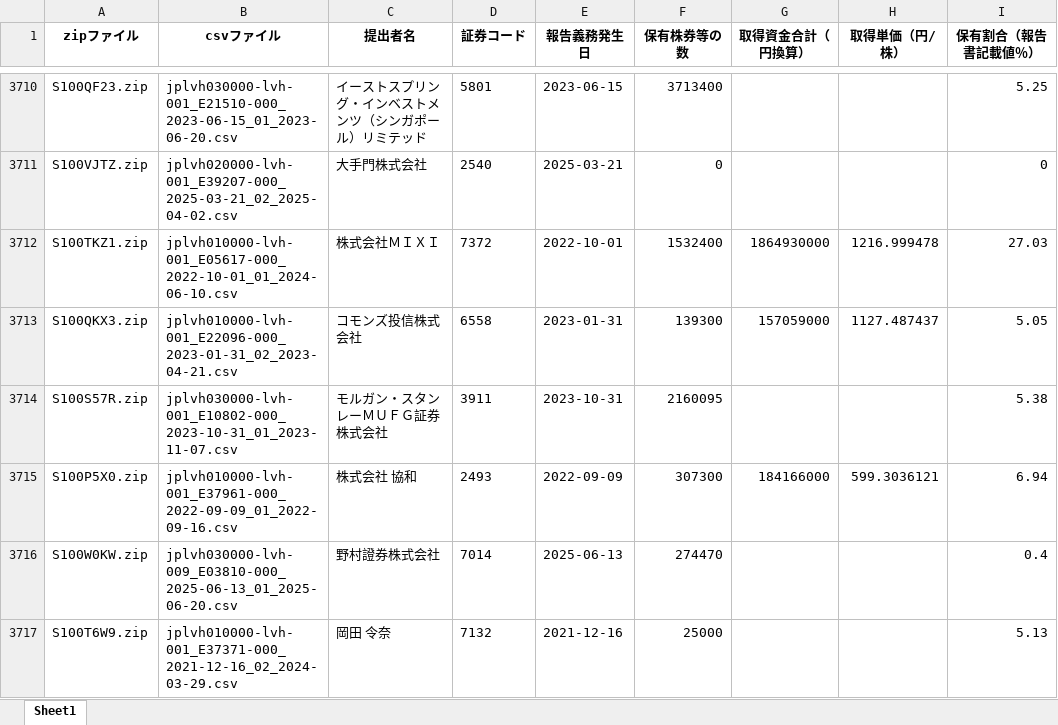
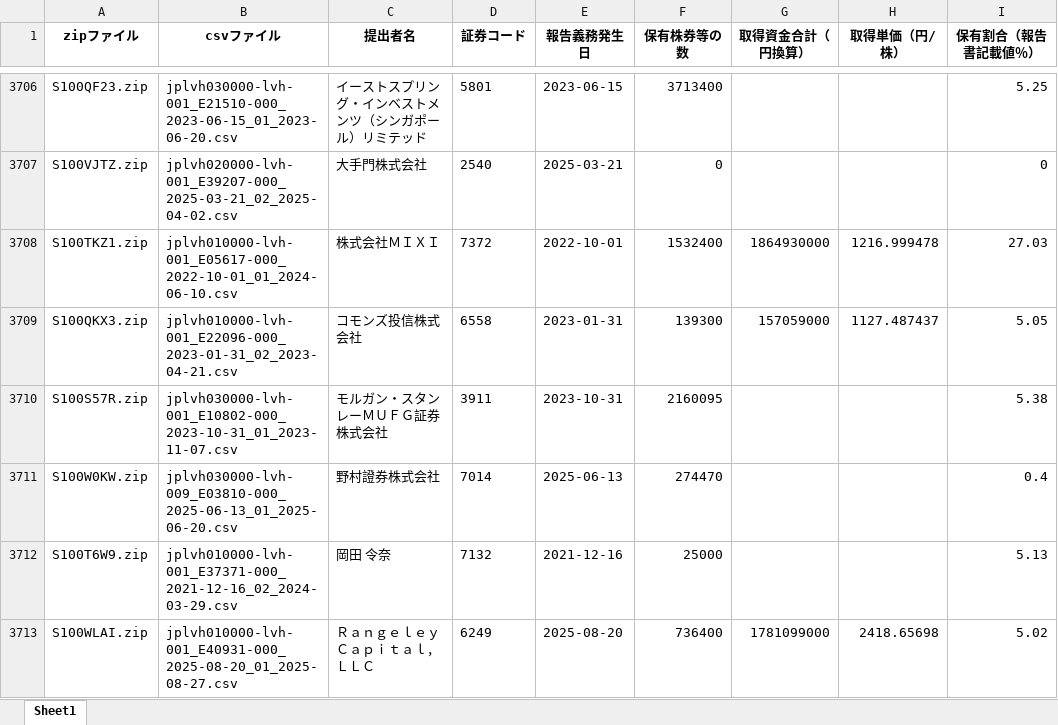
Before and after one commit to harubon1027-pixel/activist-results, an Excel workbook: docs/大量保有報告書_解析結果.xlsx, sheet Sheet1, drawn as a sheet; only a part is shown, gaps mark what is left out; the shorter side is filled out with more unchanged rows; values as stored, in another font and other column widths than the file's, no borders; the diff covers the shown part only; the diff names each change by its address in the sheet, - before the commit and + after, or states it on an @@ line.

```diff
--- a/docs/大量保有報告書_解析結果.xlsx (sheet Sheet1)
+++ b/docs/大量保有報告書_解析結果.xlsx (sheet Sheet1)
-row 3715: S100P5X0.zip | jplvh010000-lvh-001_E37961-000_2022-09-09_01_2022-09-16.csv | 株式会社 協和 | 2493 | 2022-09-09 | 307300 | 184166000 | 599.3036121 | 6.94
```
Also changed, not shown: 18 removed rows elsewhere in this sheet, docs/アクティビスト銘柄_資産判定.xlsx, docs/アクティビスト銘柄一覧.xlsx.
